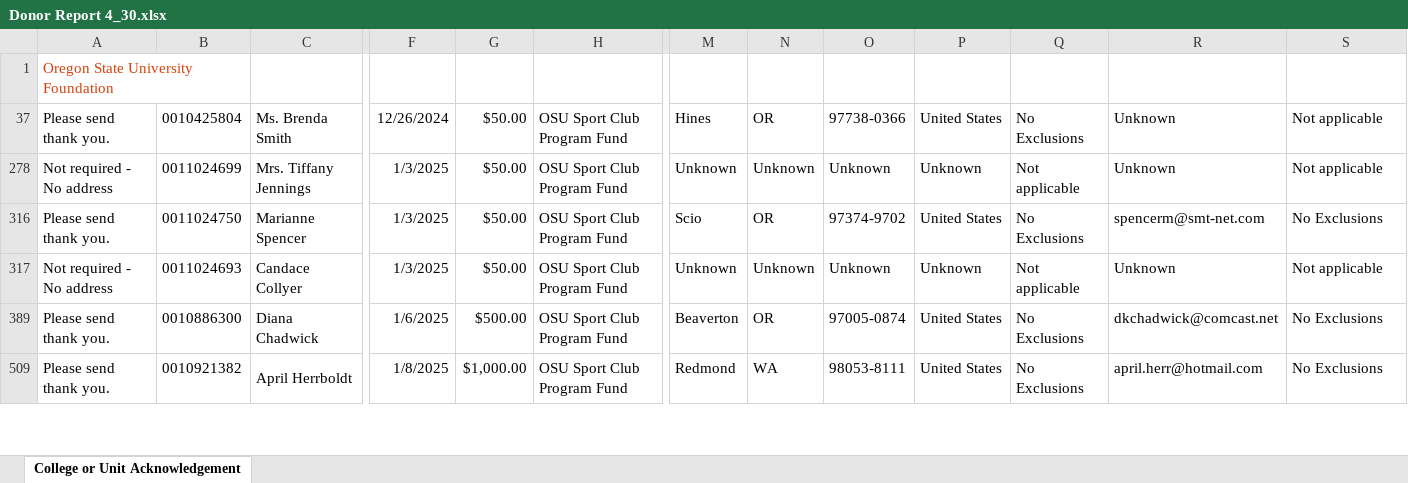
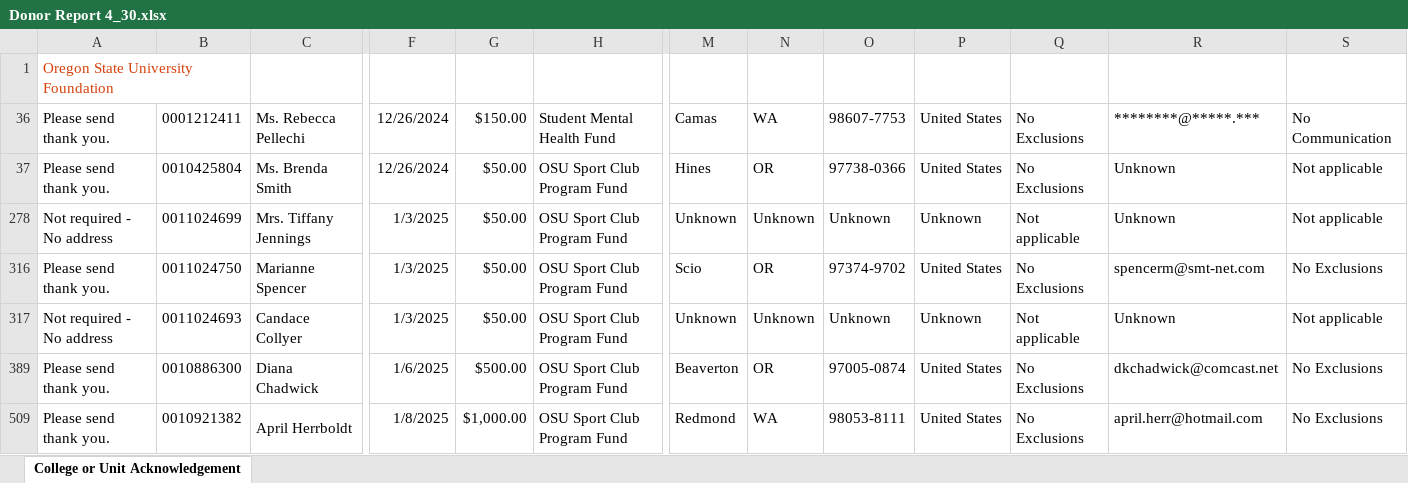
Before and after one commit to sabbekosu/Player-Eligibility-Flask, an Excel workbook: test_files/Donor Report 4_30.xlsx, sheet College or Unit Acknowledgement, drawn as a sheet; only a part is shown, gaps mark what is left out; values as stored, in another font and other column widths than the file's, no borders; rows hold the shown columns only; the diff names each change by its address in the sheet, - before the commit and + after, or states it on an @@ line.

```diff
--- a/test_files/Donor Report 4_30.xlsx (sheet College or Unit Acknowledgement)
+++ b/test_files/Donor Report 4_30.xlsx (sheet College or Unit Acknowledgement)
@@ row 36 unhidden: Please send thank you. | 0001212411 | Ms. Rebecca Pellechi | 12/26/2024 | $150.00 | Student Mental Health Fund | Camas | WA | 98607-7753 | United States | No Exclusions | ********@*****.*** | No Communication @@
```
Also changed, not shown: test_files/DRS FS Report P09.xlsx, 9 other files.
